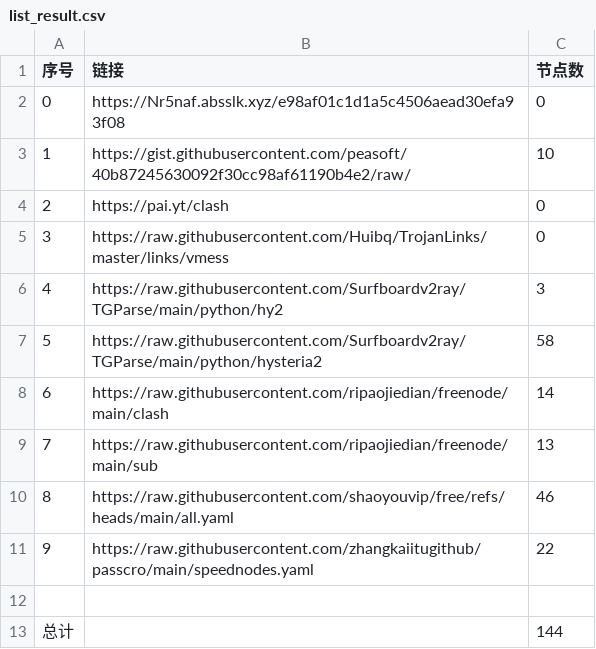
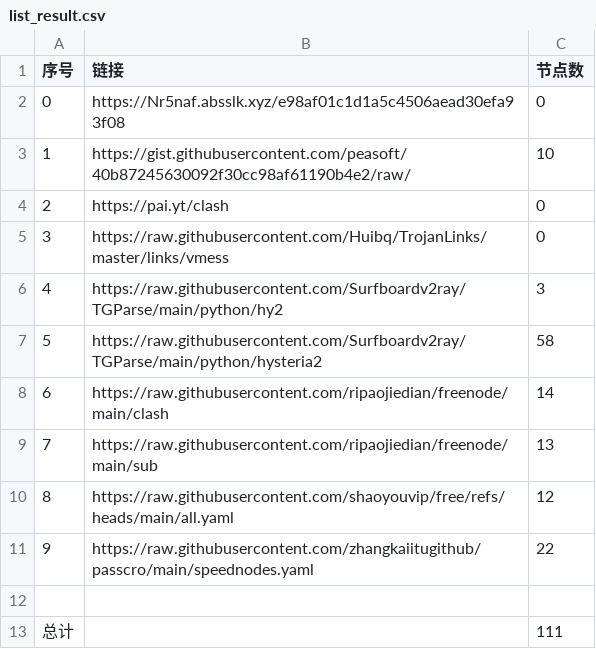
Before and after one commit to edgewugg/AutoMergePublicNodes, a CSV file: list_result.csv, drawn as a sheet.

```diff
--- a/list_result.csv
+++ b/list_result.csv
@@ -9,5 +9,5 @@
 7,https://raw.githubusercontent.com/ripaojiedian/freenode/main/sub,13
-8,https://raw.githubusercontent.com/shaoyouvip/free/refs/heads/main/all.yaml,46
+8,https://raw.githubusercontent.com/shaoyouvip/free/refs/heads/main/all.yaml,12
 9,https://raw.githubusercontent.com/zhangkaiitugithub/passcro/main/speednodes.yaml,22
 
-总计,,144
+总计,,111
```
Also changed, not shown: 17 other files.
